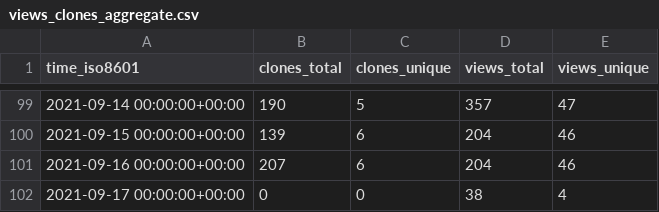
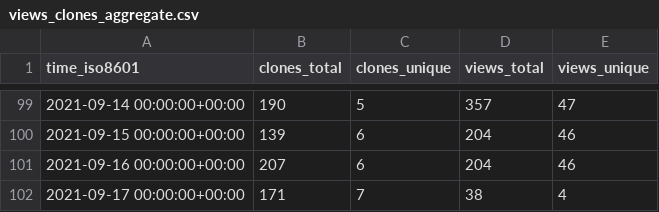
Before and after one commit to I-Valchev/bolt-statistics, a CSV file: bolt/core/ghrs-data/views_clones_aggregate.csv, drawn as a sheet; only a part is shown, gaps mark what is left out.

```diff
--- a/bolt/core/ghrs-data/views_clones_aggregate.csv
+++ b/bolt/core/ghrs-data/views_clones_aggregate.csv
@@ -101,2 +101,2 @@ time_iso8601,clones_total,clones_unique,views_total,views_unique
 2021-09-16 00:00:00+00:00,207,6,204,46
-2021-09-17 00:00:00+00:00,0,0,38,4
+2021-09-17 00:00:00+00:00,171,7,38,4
```
Also changed, not shown: 1 other file.
